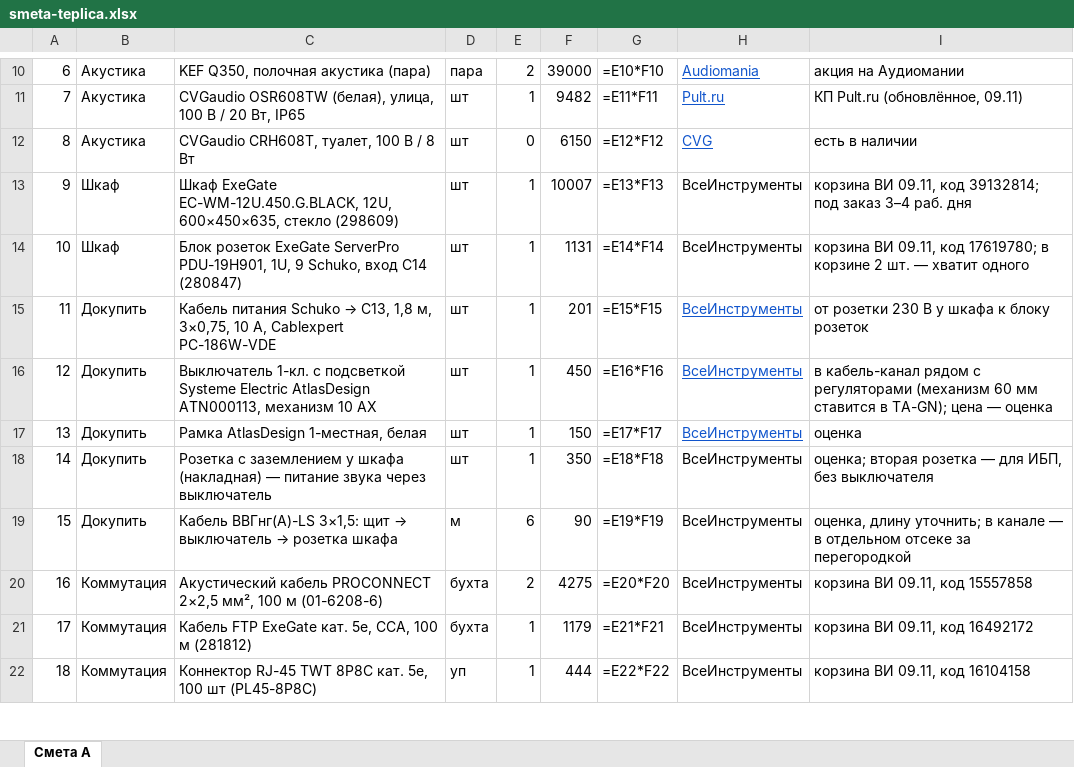
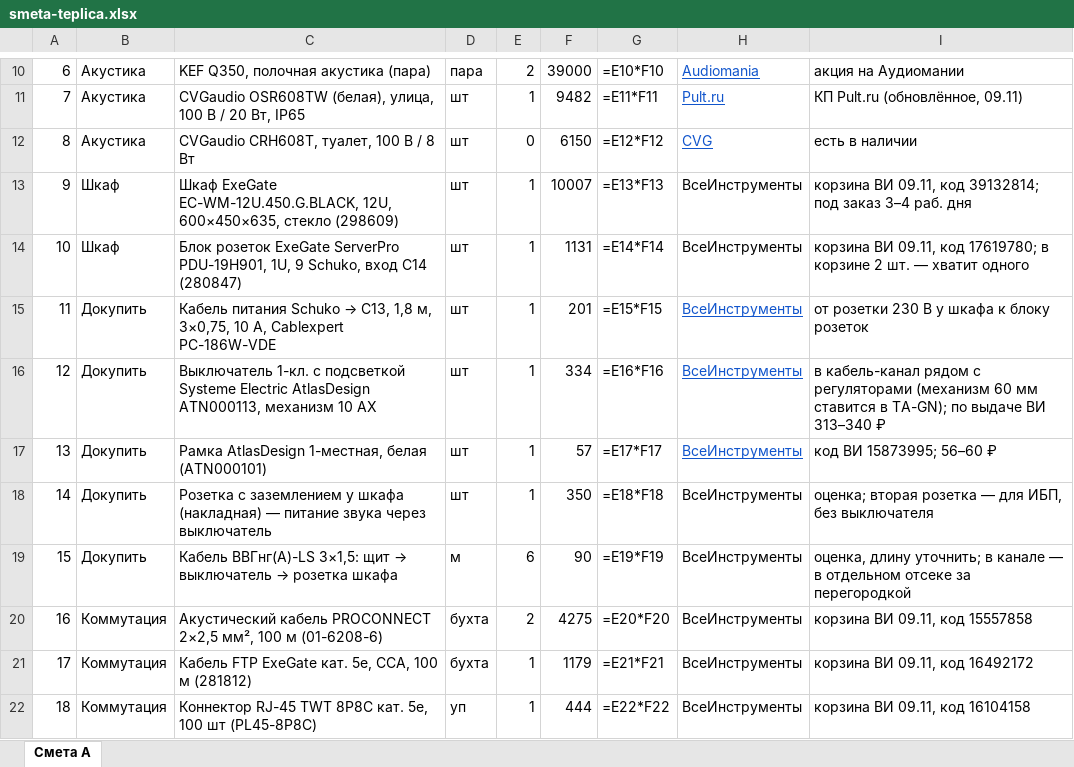
Before and after one commit to olegoviccc/teplica, an Excel workbook: sound/smeta-teplica.xlsx, sheet Смета A, drawn as a sheet; only a part is shown, gaps mark what is left out; values as stored, in another font and other column widths than the file's, no borders; formulas without a stored value are shown as written; the diff names each change by its address in the sheet, - before the commit and + after, or states it on an @@ line.

```diff
--- a/sound/smeta-teplica.xlsx (sheet Смета A)
+++ b/sound/smeta-teplica.xlsx (sheet Смета A)
-F16: 450
+F16: 334
-I16: …в TA-GN); цена — оценка
+I16: …в TA-GN); по выдаче ВИ 313–340 ₽
-C17: Рамка AtlasDesign 1-местная, белая
+C17: Рамка AtlasDesign 1-местная, белая (ATN000101)
-F17: 150
+F17: 57
-I17: оценка
+I17: код ВИ 15873995; 56–60 ₽
```
Also changed, not shown: 5 other files.
